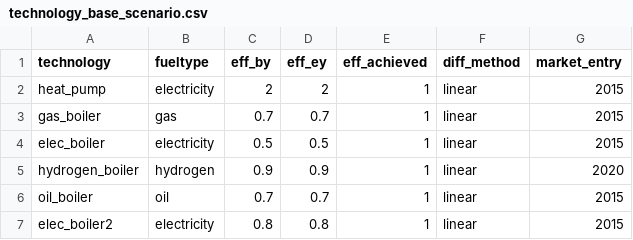
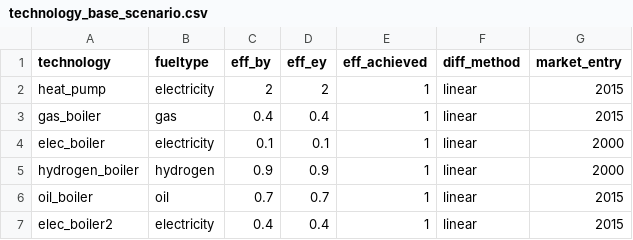
Before and after one commit to willu47/energy_demand, a CSV file: data/residential_model/technology_base_scenario.csv, drawn as a sheet.

```diff
--- a/data/residential_model/technology_base_scenario.csv
+++ b/data/residential_model/technology_base_scenario.csv
@@ -2,6 +2,6 @@ technology, fueltype, eff_by, eff_ey, eff_achieved,diff_method,market_entry
 heat_pump,electricity,2,2,1,linear,2015
-gas_boiler,gas,0.7,0.7,1,linear,2015
-elec_boiler,electricity,0.5,0.5,1,linear,2015
-hydrogen_boiler,hydrogen,0.9,0.9,1,linear,2020
+gas_boiler,gas,0.4,0.4,1,linear,2015
+elec_boiler,electricity,0.1,0.1,1,linear,2000
+hydrogen_boiler,hydrogen,0.9,0.9,1,linear,2000
 oil_boiler,oil,0.7,0.7,1,linear,2015
-elec_boiler2,electricity,0.8,0.8,1,linear,2015
+elec_boiler2,electricity,0.4,0.4,1,linear,2015
```
Also changed, not shown: data/residential_model/fuel_switches_SCNEARIO.csv, 7 other files.
